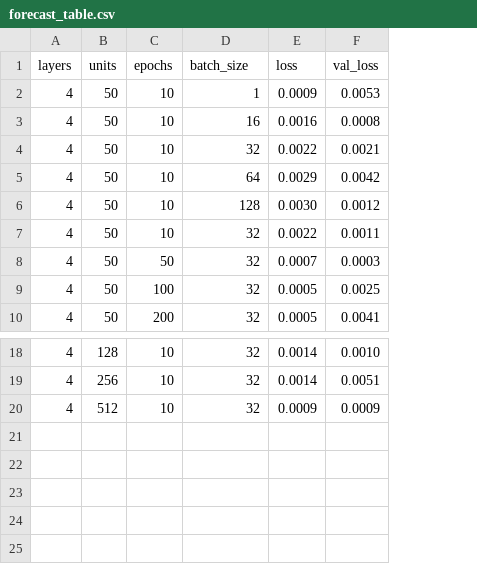
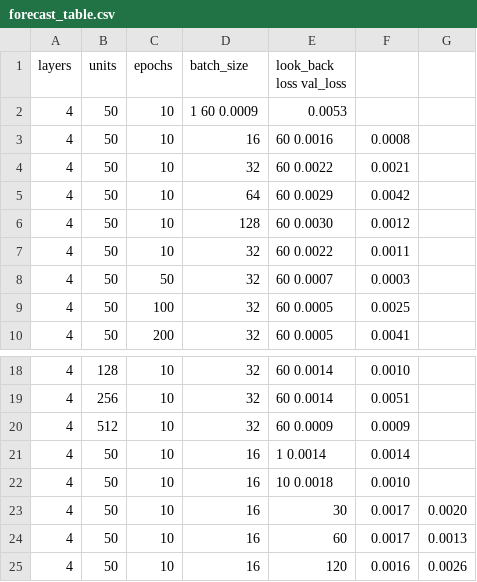
Before and after one commit to DImiTrisXam/algo_project1, a CSV file: project3/hyperparams/forecast_table.csv, drawn as a sheet; only a part is shown, gaps mark what is left out; removed rows and columns are numbered as before the commit, all else as after; the diff names each change by its address in the sheet, - before the commit and + after, or states it on an @@ line.

Commit message:
forecast table lookback

```diff
--- a/project3/hyperparams/forecast_table.csv
+++ b/project3/hyperparams/forecast_table.csv
-column E (loss), rows 2-10: 0.0009 | 0.0016 | 0.0022 | 0.0029 | 0.0030 | 0.0022 | 0.0007 | 0.0005 | 0.0005; rows 18-20: 0.0014 | 0.0014 | 0.0009
+column E (look_back loss val_loss), rows 2-10: 0.0053 | 60 0.0016 | 60 0.0022 | 60 0.0029 | 60 0.0030 | 60 0.0022 | 60 0.0007 | 60 0.0005 | 60 0.0005; rows 18-20: 60 0.0014 | 60 0.0014 | 60 0.0009
+column G, empty
-F1: val_loss
+F1: (empty)
-D2 (batch_size): 1
+D2 (batch_size): 1 60 0.0009
-F2: 0.0053
+F2: (empty)
+row 21: 4 | 50 | 10 | 16 | 1 0.0014 | 0.0014
+row 22: 4 | 50 | 10 | 16 | 10 0.0018 | 0.0010
+row 23: 4 | 50 | 10 | 16 | 30 | 0.0017 | 0.0020
+row 24: 4 | 50 | 10 | 16 | 60 | 0.0017 | 0.0013
+row 25: 4 | 50 | 10 | 16 | 120 | 0.0016 | 0.0026
```
